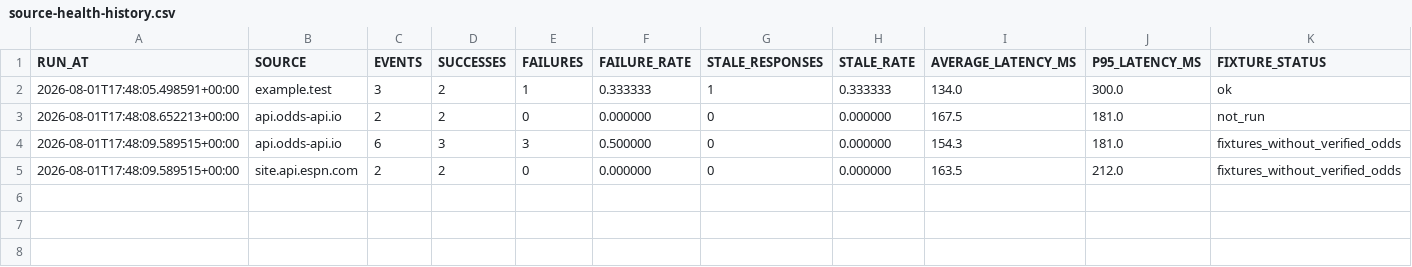
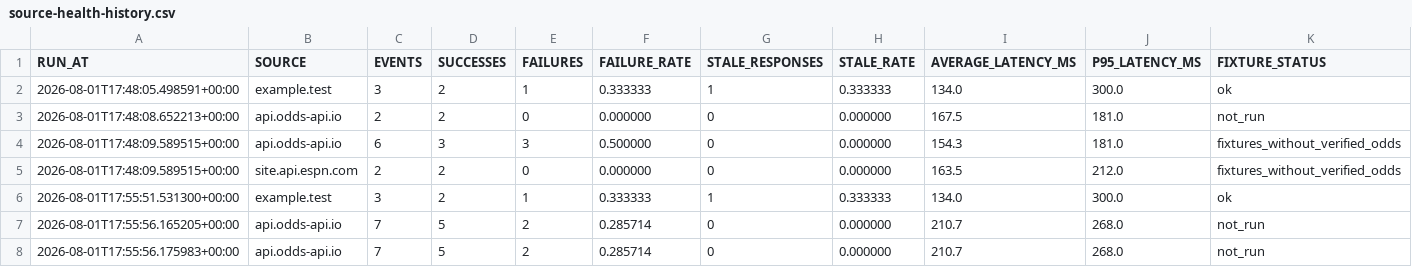
Before and after one commit to AguyfromaTown/betting, a CSV file: source-health-history.csv, drawn as a sheet.

```diff
--- a/source-health-history.csv
+++ b/source-health-history.csv
@@ -5 +5,4 @@ RUN_AT,SOURCE,EVENTS,SUCCESSES,FAILURES,FAILURE_RATE,STALE_RESPONSES,STALE_RATE,
 2026-08-01T17:48:09.589515+00:00,site.api.espn.com,2,2,0,0.000000,0,0.000000,163.5,212.0,fixtures_without_verified_odds
+2026-08-01T17:55:51.531300+00:00,example.test,3,2,1,0.333333,1,0.333333,134.0,300.0,ok
+2026-08-01T17:55:56.165205+00:00,api.odds-api.io,7,5,2,0.285714,0,0.000000,210.7,268.0,not_run
+2026-08-01T17:55:56.175983+00:00,api.odds-api.io,7,5,2,0.285714,0,0.000000,210.7,268.0,not_run
```
Also changed, not shown: 7 other files.
